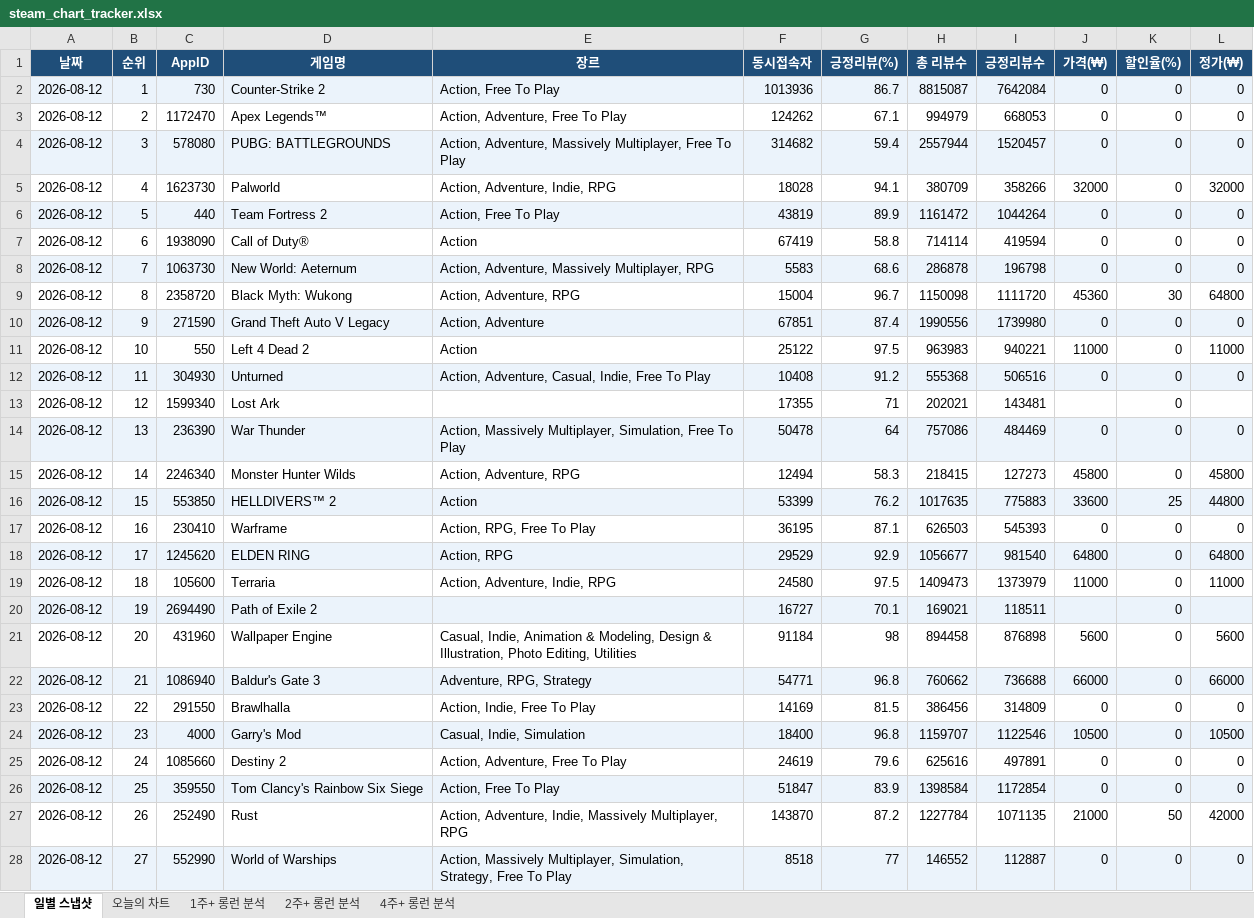
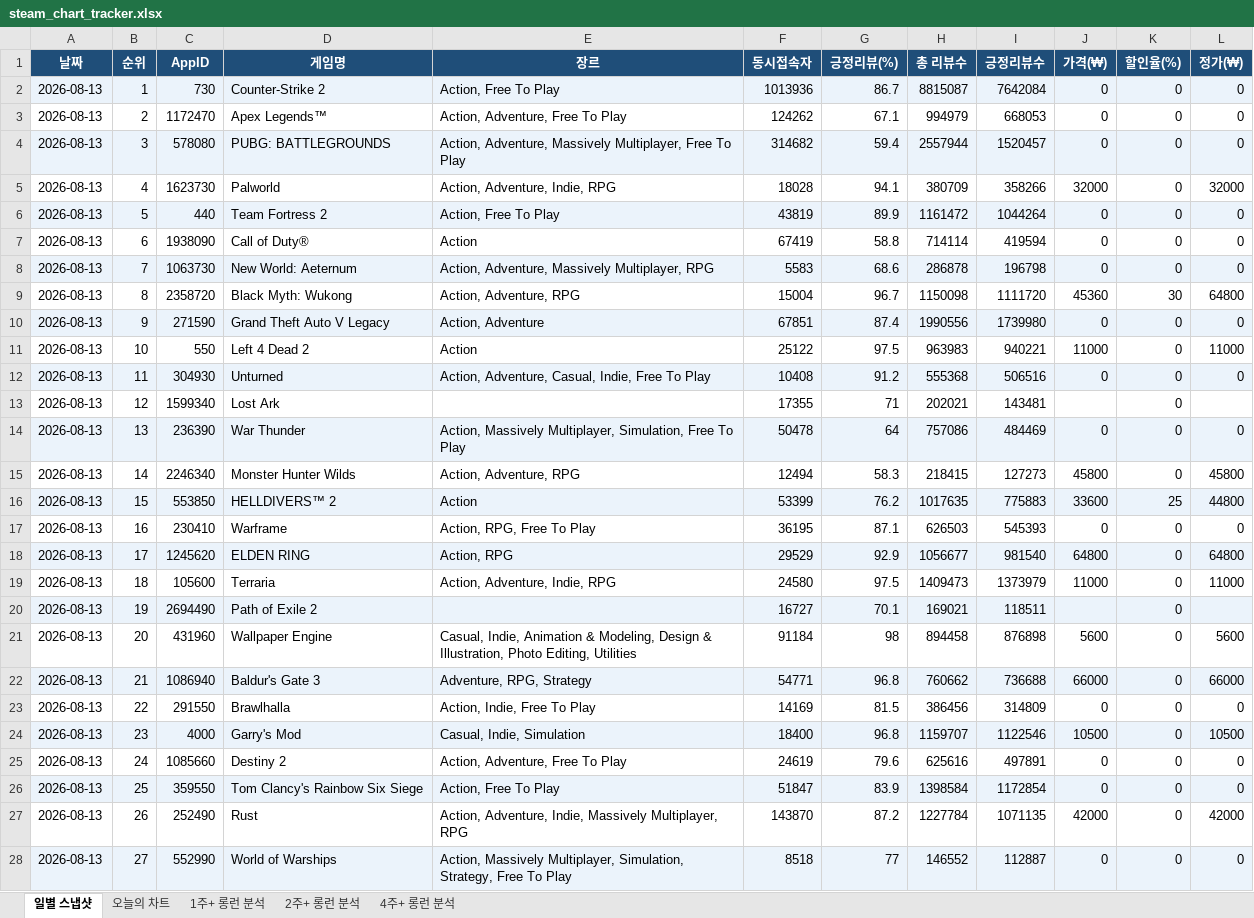
Before and after one commit to ahroyun/steam-tracker, an Excel workbook: steam_chart_tracker.xlsx, sheet 일별 스냅샷, drawn as a sheet; only a part is shown; values as stored, in another font and other column widths than the file's, no borders; the diff covers the shown part only; the diff names each change by its address in the sheet, - before the commit and + after, or states it on an @@ line.

```diff
--- a/steam_chart_tracker.xlsx (sheet 일별 스냅샷)
+++ b/steam_chart_tracker.xlsx (sheet 일별 스냅샷)
-A2:A28 (날짜): 2026-08-12
+A2:A28 (날짜): 2026-08-13
-J27 (가격(₩)): 21000
+J27 (가격(₩)): 42000
-K27 (할인율(%)): 50
+K27 (할인율(%)): 0
```
Also changed, not shown: 73 edited cells elsewhere in this sheet, sheet 오늘의 차트, sheet 1주+ 롱런 분석, sheet 2주+ 롱런 분석, sheet 4주+ 롱런 분석, 1 other file.
